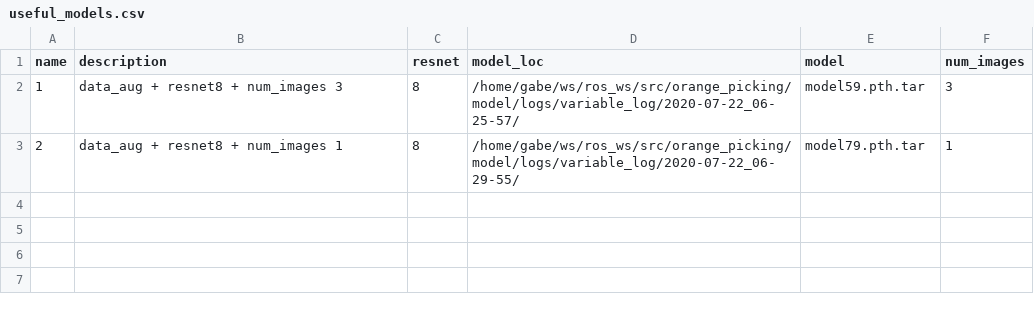
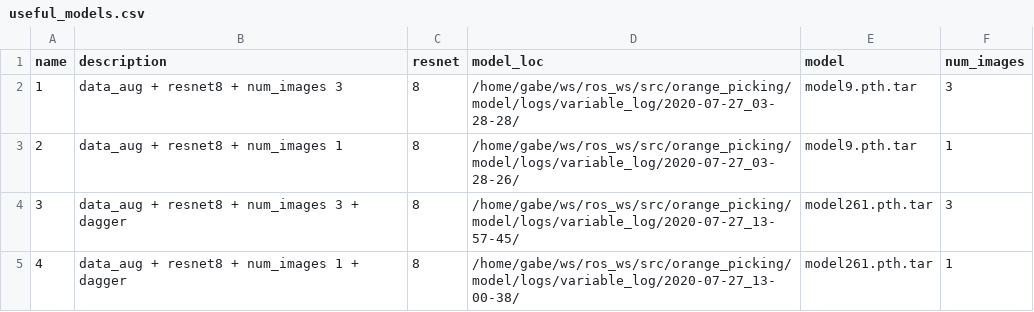
Before and after one commit to gbaraban/orange_picking, a CSV file: useful_models.csv, drawn as a sheet.

```diff
--- a/useful_models.csv
+++ b/useful_models.csv
@@ -1,3 +1,5 @@
 name,description,resnet,model_loc,model,num_images
-1,data_aug + resnet8 + num_images 3,8,/home/gabe/ws/ros_ws/src/orange_picking/model/logs/variable_log/2020-07-22_06-25-57/,model59.pth.tar,3
-2,data_aug + resnet8 + num_images 1,8,/home/gabe/ws/ros_ws/src/orange_picking/model/logs/variable_log/2020-07-22_06-29-55/,model79.pth.tar,1
+1,data_aug + resnet8 + num_images 3,8,/home/gabe/ws/ros_ws/src/orange_picking/model/logs/variable_log/2020-07-27_03-28-28/,model9.pth.tar,3
+2,data_aug + resnet8 + num_images 1,8,/home/gabe/ws/ros_ws/src/orange_picking/model/logs/variable_log/2020-07-27_03-28-26/,model9.pth.tar,1
+3,data_aug + resnet8 + num_images 3 + dagger,8,/home/gabe/ws/ros_ws/src/orange_picking/model/logs/variable_log/2020-07-27_13-57-45/,model261.pth.tar,3
+4,data_aug + resnet8 + num_images 1 + dagger,8,/home/gabe/ws/ros_ws/src/orange_picking/model/logs/variable_log/2020-07-27_13-00-38/,model261.pth.tar,1
```
Also changed, not shown: 7 other files.
